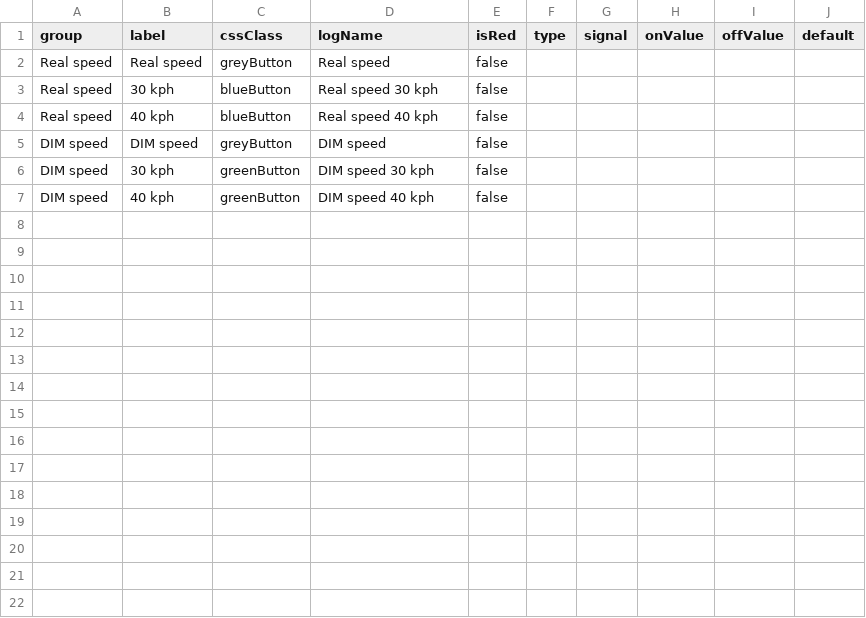
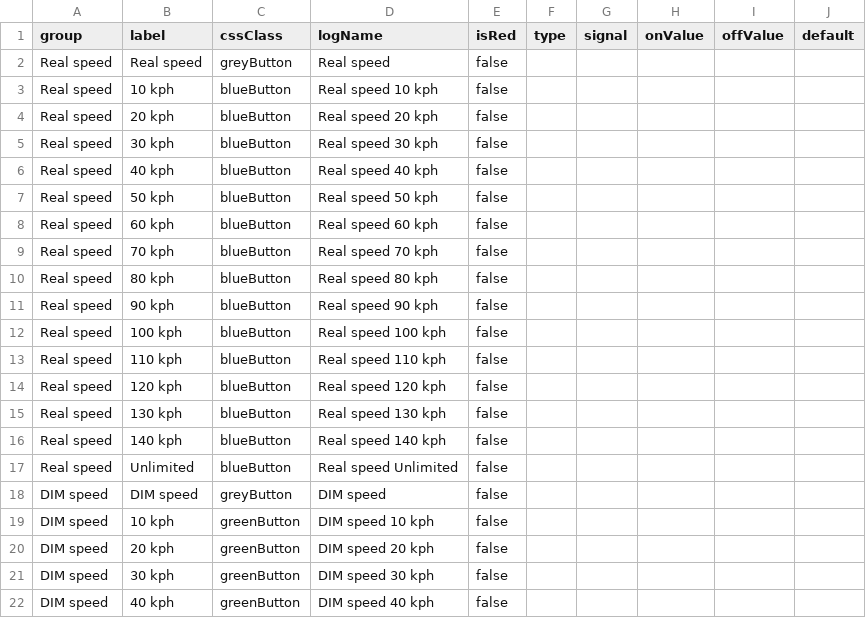
Before and after one commit to Lynoit/lynoit.github.io, a CSV file: tsi_real_vs_dim_speed.csv, drawn as a sheet; only a part is shown; the diff covers the shown part only; the diff names each change by its address in the sheet, - before the commit and + after, or states it on an @@ line.

Commit message:
Update tsi_real_vs_dim_speed.csv

```diff
--- a/tsi_real_vs_dim_speed.csv
+++ b/tsi_real_vs_dim_speed.csv
+row 3: Real speed | 10 kph | blueButton | Real speed 10 kph | false
+row 4: Real speed | 20 kph | blueButton | Real speed 20 kph | false
+row 7: Real speed | 50 kph | blueButton | Real speed 50 kph | false
+row 8: Real speed | 60 kph | blueButton | Real speed 60 kph | false
+row 9: Real speed | 70 kph | blueButton | Real speed 70 kph | false
+row 10: Real speed | 80 kph | blueButton | Real speed 80 kph | false
+row 11: Real speed | 90 kph | blueButton | Real speed 90 kph | false
+row 12: Real speed | 100 kph | blueButton | Real speed 100 kph | false
+row 13: Real speed | 110 kph | blueButton | Real speed 110 kph | false
+row 14: Real speed | 120 kph | blueButton | Real speed 120 kph | false
+row 15: Real speed | 130 kph | blueButton | Real speed 130 kph | false
+row 16: Real speed | 140 kph | blueButton | Real speed 140 kph | false
+row 17: Real speed | Unlimited | blueButton | Real speed Unlimited | false
+row 19: DIM speed | 10 kph | greenButton | DIM speed 10 kph | false
+row 20: DIM speed | 20 kph | greenButton | DIM speed 20 kph | false
```
Also changed, not shown: 11 added rows elsewhere in this file.
